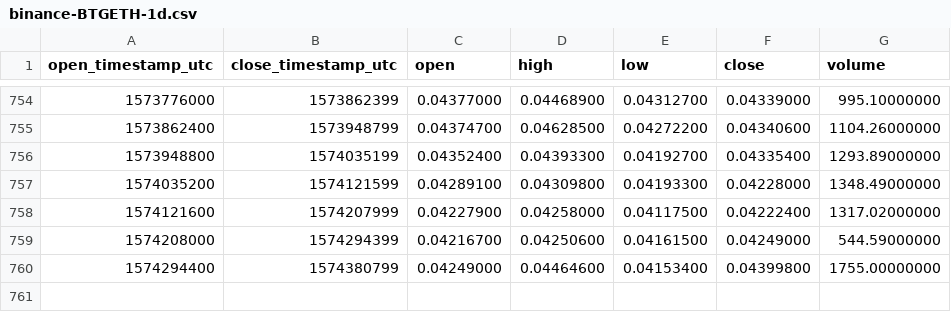
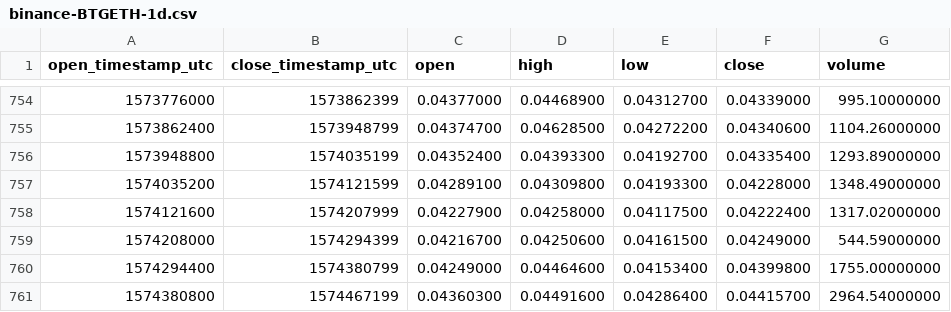
Before and after one commit to cryptobigbro/binance-BTGETH, a CSV file: binance-BTGETH-1d.csv, drawn as a sheet; only a part is shown, gaps mark what is left out; the diff names each change by its address in the sheet, - before the commit and + after, or states it on an @@ line.

Commit message:
Update OHLCV data.

```diff
--- a/binance-BTGETH-1d.csv
+++ b/binance-BTGETH-1d.csv
+row 761: 1574380800 | 1574467199 | 0.04360300 | 0.04491600 | 0.04286400 | 0.04415700 | 2964.54000000
```
Also changed, not shown: 1 other file.
